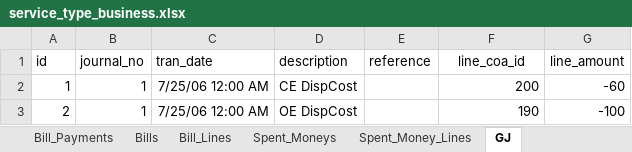
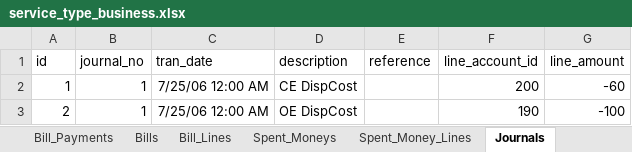
Before and after one commit to kennethinfante/accounting-database-using-sqlite, an Excel workbook: service_type_business.xlsx, sheet Journals, drawn as a sheet; only a part is shown; values as stored, in another font and other column widths than the file's, no borders; the diff names each change by its address in the sheet, - before the commit and + after, or states it on an @@ line.

```diff
--- a/service_type_business.xlsx (sheet Journals)
+++ b/service_type_business.xlsx (sheet Journals)
-sheet tab: GJ
+sheet tab: Journals
-F1: line_coa_id
+F1: line_account_id
```
Also changed, not shown: sheet Received_Money_Lines, sheet Spent_Money_Lines, sheet Invoice_Payments, sheet Bill_Payments, sheet Received_Moneys, sheet Spent_Moneys, 4 more sheets, other sheet tabs, 22 other files.
